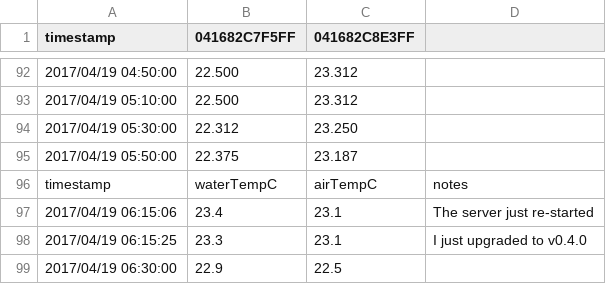
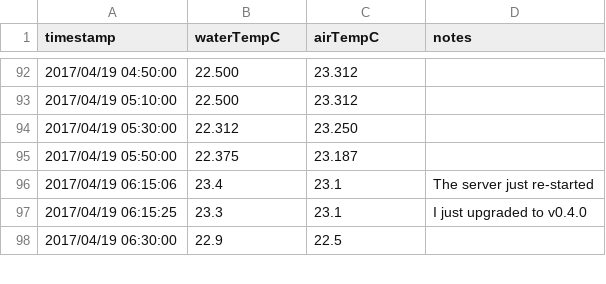
Before and after one commit to ic/lettuce-dataset-1, a TSV file: data/sensors.tsv, drawn as a sheet; only a part is shown, gaps mark what is left out; the diff names each change by its address in the sheet, - before the commit and + after, or states it on an @@ line.

Commit message:
Fix the TSV headers.

```diff
--- a/data/sensors.tsv
+++ b/data/sensors.tsv
-B1: 041682C7F5FF
+B1: waterTempC
-C1: 041682C8E3FF
+C1: airTempC
-D1: (empty)
+D1: notes
-row 96: timestamp | waterTempC | airTempC | notes
```
